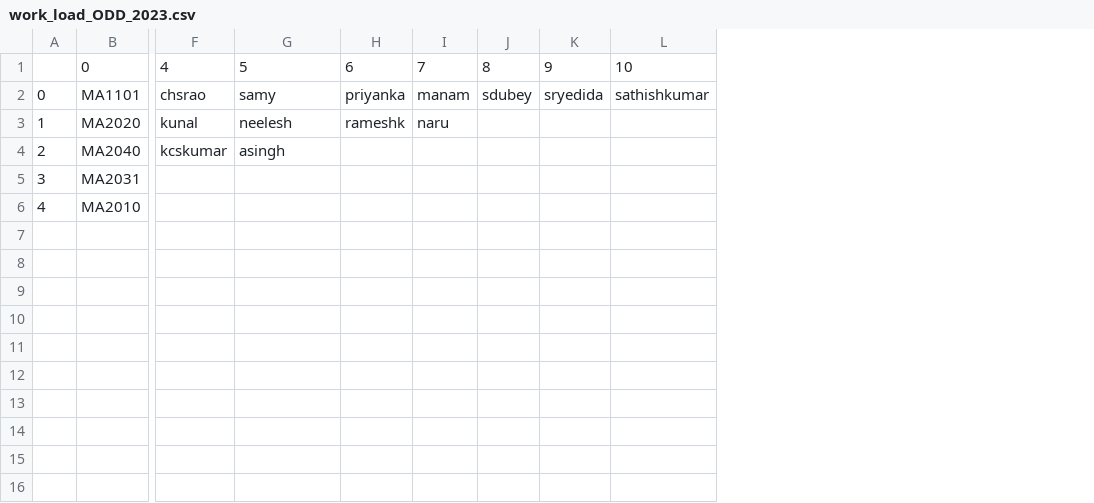
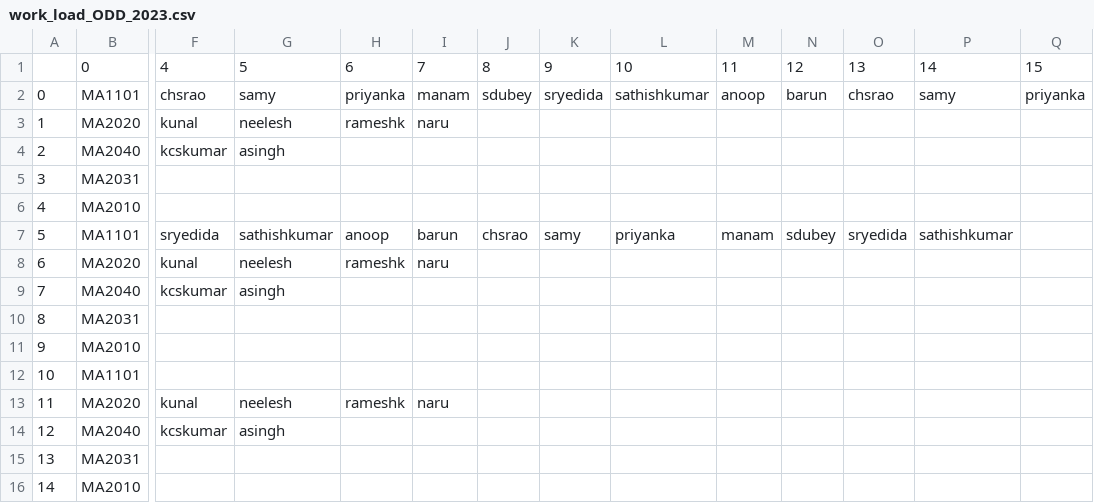
Before and after one commit to sivaramambikasaran/Workload, a CSV file: __app/work_load_ODD_2023.csv, drawn as a sheet; only a part is shown, gaps mark what is left out; rows hold the shown columns only; the diff names each change by its address in the sheet, - before the commit and + after, or states it on an @@ line.

```diff
--- a/__app/work_load_ODD_2023.csv
+++ b/__app/work_load_ODD_2023.csv
+column M, rows 1-2: 11 | anoop
+column N, rows 1-2: 12 | barun
+column O, rows 1-2: 13 | chsrao
+column P, rows 1-2: 14 | samy
+column Q, rows 1-2: 15 | priyanka
+row 7: 5 | MA1101 | sryedida | sathishkumar | anoop | barun | chsrao | samy | priyanka | manam | sdubey | sryedida | sathishkumar
+row 8: 6 | MA2020 | kunal | neelesh | rameshk | naru
+row 9: 7 | MA2040 | kcskumar | asingh
+row 10: 8 | MA2031
+row 11: 9 | MA2010
+row 12: 10 | MA1101
+row 13: 11 | MA2020 | kunal | neelesh | rameshk | naru
+row 14: 12 | MA2040 | kcskumar | asingh
+row 15: 13 | MA2031
+row 16: 14 | MA2010
```
Also changed, not shown: 39 other files.
